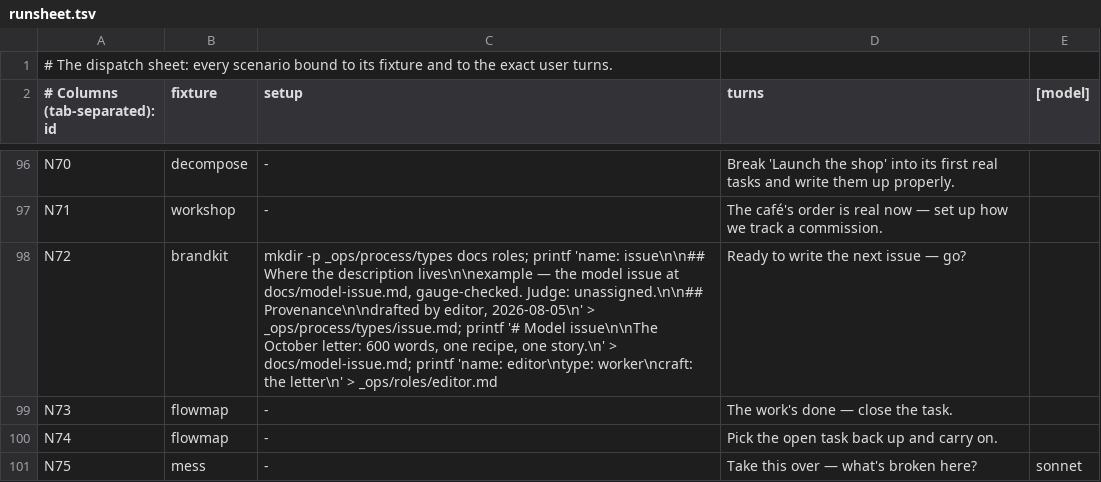
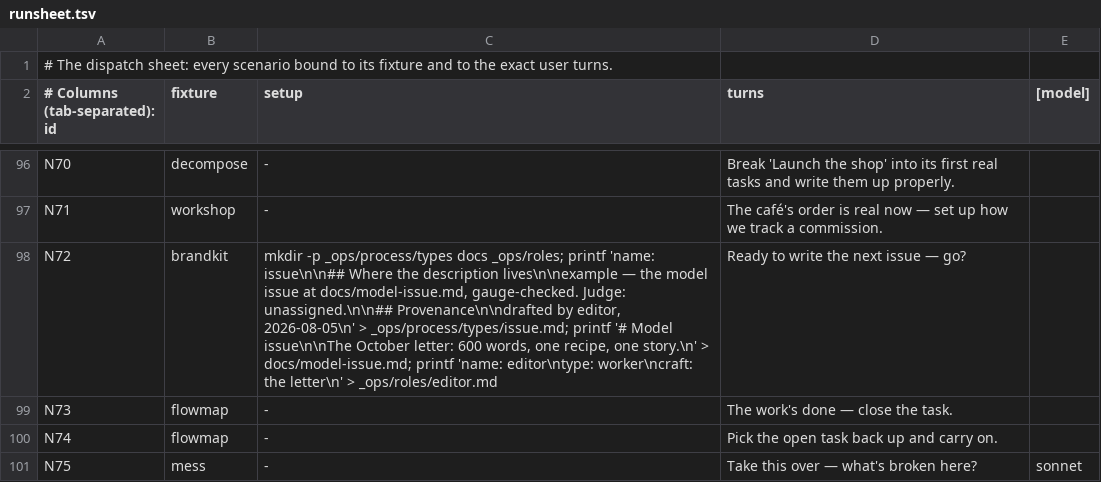
Before and after one commit to jamillazarev/opsinist, a TSV file: evals/runsheet.tsv, drawn as a sheet; only a part is shown, gaps mark what is left out.

```diff
--- a/evals/runsheet.tsv
+++ b/evals/runsheet.tsv
@@ -97,3 +97,3 @@ N70	decompose	-	Break 'Launch the shop' into its first real tasks and write them
 N71	workshop	-	The café's order is real now — set up how we track a commission.
-N72	brandkit	mkdir -p _ops/process/types docs roles; printf 'name: issue\n\n## Where the description lives\n\nexample — the model issue at docs/model-issue.md, gauge-checked. Judge: unassigned.\n\n## Provenance\n\ndrafted by editor, 2026-08-05\n' > _ops/process/types/issue.md; printf '# Model issue\n\nThe October letter: 600 words, one recipe, one story.\n' > docs/model-issue.md; printf 'name: editor\ntype: worker\ncraft: the letter\n' > _ops/roles/editor.md	Ready to write the next issue — go?
+N72	brandkit	mkdir -p _ops/process/types docs _ops/roles; printf 'name: issue\n\n## Where the description lives\n\nexample — the model issue at docs/model-issue.md, gauge-checked. Judge: unassigned.\n\n## Provenance\n\ndrafted by editor, 2026-08-05\n' > _ops/process/types/issue.md; printf '# Model issue\n\nThe October letter: 600 words, one recipe, one story.\n' > docs/model-issue.md; printf 'name: editor\ntype: worker\ncraft: the letter\n' > _ops/roles/editor.md	Ready to write the next issue — go?
 N73	flowmap	-	The work's done — close the task.
```
Also changed, not shown: 1 other file.
